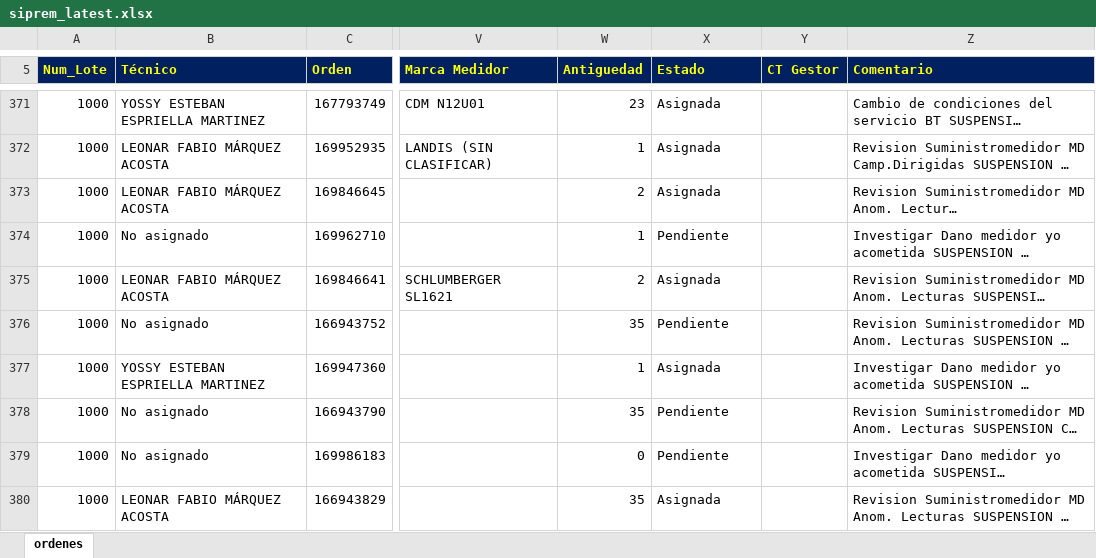
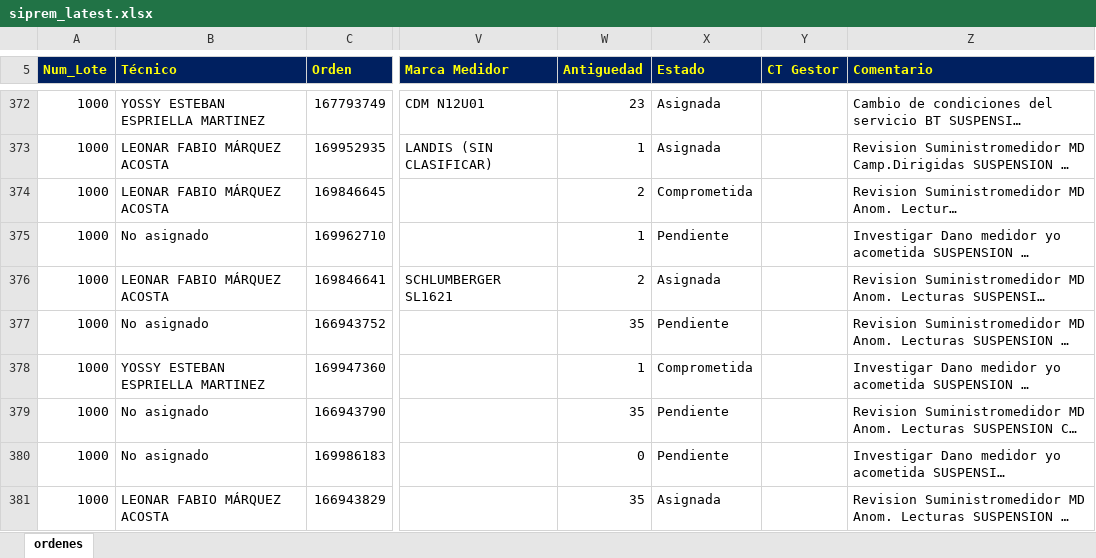
Before and after one commit to vikano27-debug/Dashboard_ING_VOA_Guajira, an Excel workbook: siprem_latest.xlsx, sheet ordenes, drawn as a sheet; only a part is shown, gaps mark what is left out; long unchanged cells end in …; values as stored, in another font and other column widths than the file's, no borders; addresses are those after the commit; the diff covers the shown part only; the diff names each change by its address in the sheet, - before the commit and + after, or states it on an @@ line.

```diff
--- a/siprem_latest.xlsx (sheet ordenes)
+++ b/siprem_latest.xlsx (sheet ordenes)
-X374 (Estado): Asignada
+X374 (Estado): Comprometida
-X378 (Estado): Asignada
+X378 (Estado): Comprometida
```
Also changed, not shown: 6 added rows, 7 removed rows and 9 edited cells elsewhere in this sheet.
